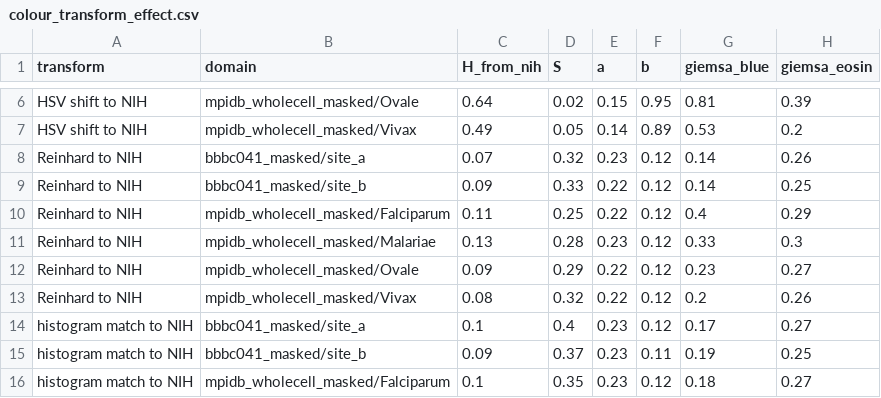
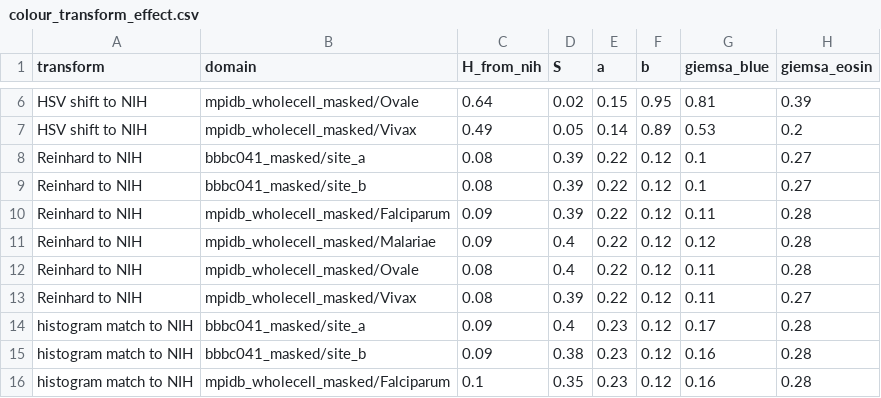
Before and after one commit to noahtjonsk/malaria-cross-dataset, a CSV file: outputs/tables/colour_transform_effect.csv, drawn as a sheet; only a part is shown, gaps mark what is left out; the diff covers the shown part only.

Commit message:
Remove supervision-meeting framing from the EDA notebooks
Section N of the full EDA is now a plain question-by-question summary, sections
O to Q are introduced by their content, and the short EDA drops its list of
open questions. Re-running the full EDA also refreshes the colour-transform
table and figure, which still showed Reinhard transfer from before the 30 Sept
fix; the HSV and original rows are unchanged.

```diff
--- a/outputs/tables/colour_transform_effect.csv
+++ b/outputs/tables/colour_transform_effect.csv
@@ -7,10 +7,10 @@ HSV shift to NIH,mpidb_wholecell_masked/Ovale,0.64,0.02,0.15,0.95,0.81,0.39
 HSV shift to NIH,mpidb_wholecell_masked/Vivax,0.49,0.05,0.14,0.89,0.53,0.2
-Reinhard to NIH,bbbc041_masked/site_a,0.07,0.32,0.23,0.12,0.14,0.26
-Reinhard to NIH,bbbc041_masked/site_b,0.09,0.33,0.22,0.12,0.14,0.25
-Reinhard to NIH,mpidb_wholecell_masked/Falciparum,0.11,0.25,0.22,0.12,0.4,0.29
-Reinhard to NIH,mpidb_wholecell_masked/Malariae,0.13,0.28,0.23,0.12,0.33,0.3
-Reinhard to NIH,mpidb_wholecell_masked/Ovale,0.09,0.29,0.22,0.12,0.23,0.27
-Reinhard to NIH,mpidb_wholecell_masked/Vivax,0.08,0.32,0.22,0.12,0.2,0.26
-histogram match to NIH,bbbc041_masked/site_a,0.1,0.4,0.23,0.12,0.17,0.27
-histogram match to NIH,bbbc041_masked/site_b,0.09,0.37,0.23,0.11,0.19,0.25
-histogram match to NIH,mpidb_wholecell_masked/Falciparum,0.1,0.35,0.23,0.12,0.18,0.27
+Reinhard to NIH,bbbc041_masked/site_a,0.08,0.39,0.22,0.12,0.1,0.27
+Reinhard to NIH,bbbc041_masked/site_b,0.08,0.39,0.22,0.12,0.1,0.27
+Reinhard to NIH,mpidb_wholecell_masked/Falciparum,0.09,0.39,0.22,0.12,0.11,0.28
+Reinhard to NIH,mpidb_wholecell_masked/Malariae,0.09,0.4,0.22,0.12,0.12,0.28
+Reinhard to NIH,mpidb_wholecell_masked/Ovale,0.08,0.4,0.22,0.12,0.11,0.28
+Reinhard to NIH,mpidb_wholecell_masked/Vivax,0.08,0.39,0.22,0.12,0.11,0.27
+histogram match to NIH,bbbc041_masked/site_a,0.09,0.4,0.23,0.12,0.17,0.28
+histogram match to NIH,bbbc041_masked/site_b,0.09,0.38,0.23,0.12,0.16,0.28
+histogram match to NIH,mpidb_wholecell_masked/Falciparum,0.1,0.35,0.23,0.12,0.16,0.28
```
Also changed, not shown: 6 edited cells elsewhere in this file, 6 other files.
